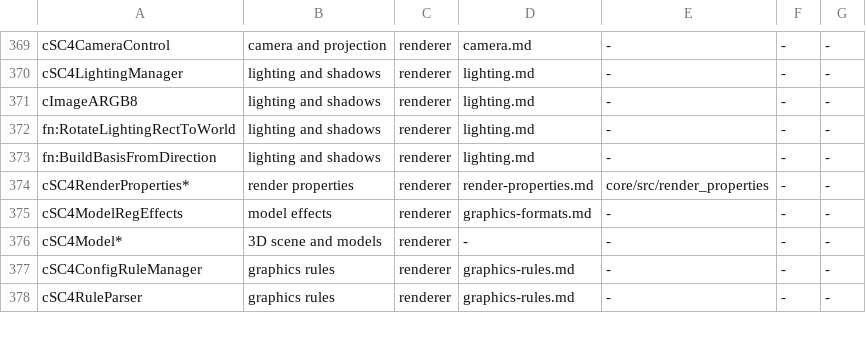
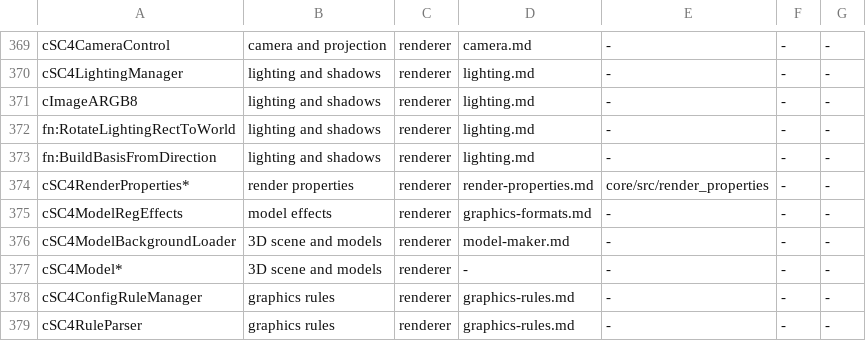
Before and after one commit to amarret/OpenSC4, a TSV file: tools/coverage-map.tsv, drawn as a sheet; only a part is shown, gaps mark what is left out.

```diff
--- a/tools/coverage-map.tsv
+++ b/tools/coverage-map.tsv
@@ -375,2 +375,3 @@ cSC4RenderProperties*	render properties	renderer	render-properties.md	core/src/r
 cSC4ModelRegEffects	model effects	renderer	graphics-formats.md	-	-	-
+cSC4ModelBackgroundLoader	3D scene and models	renderer	model-maker.md	-	-	-
 cSC4Model*	3D scene and models	renderer	-	-	-	-
```
Also changed, not shown: 6 other files.
